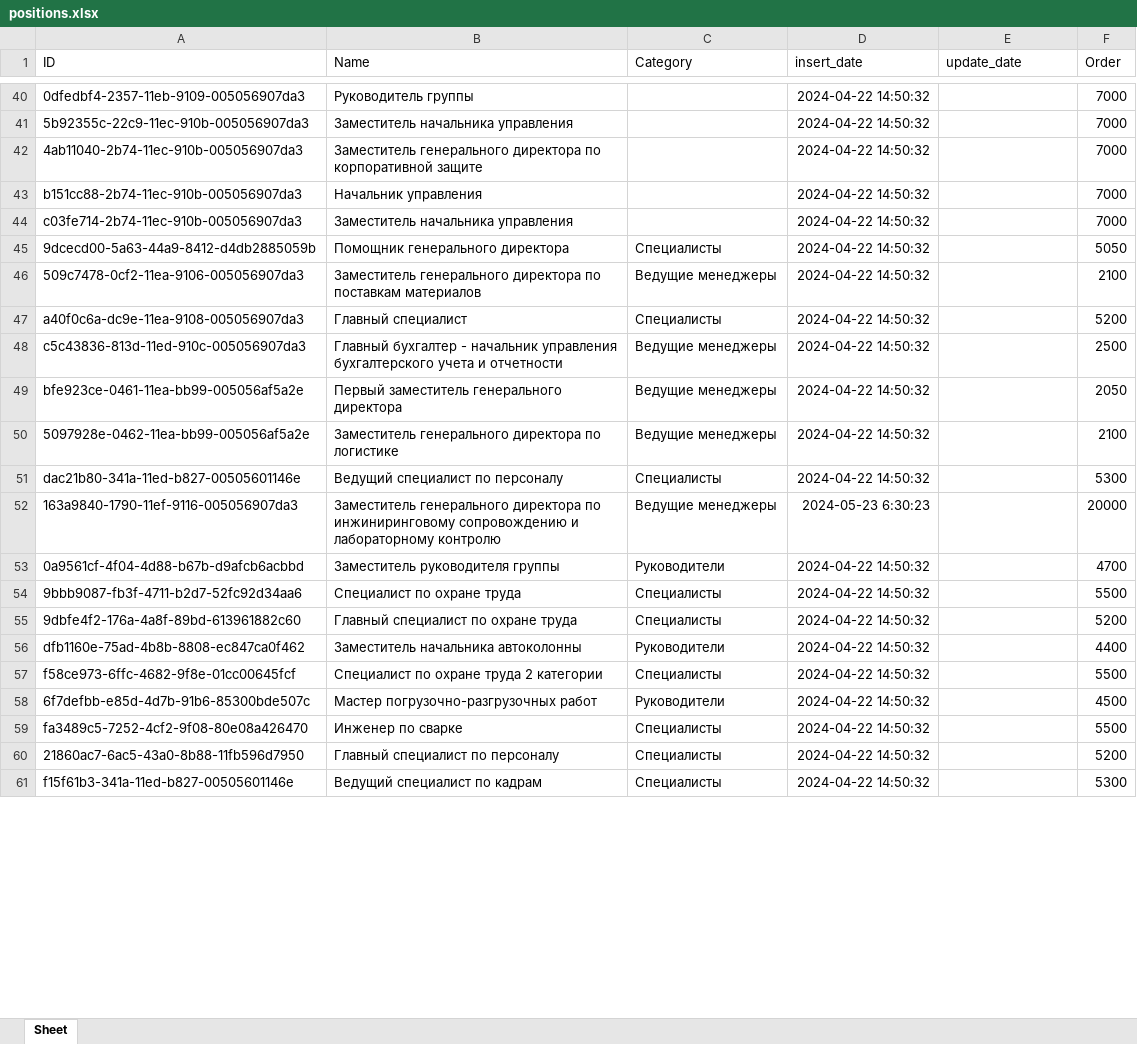
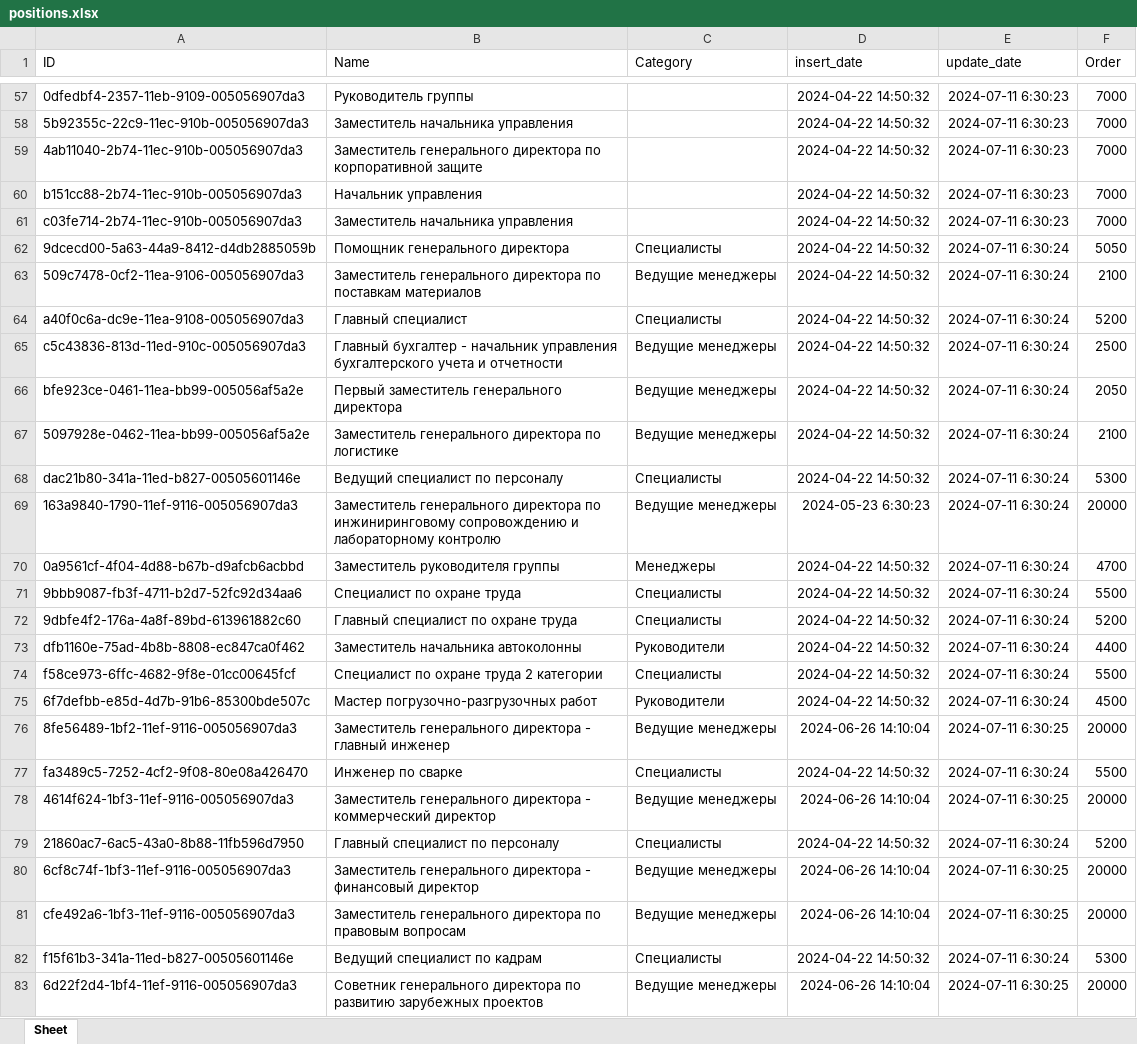
Before and after one commit to korpovmoxem/gsp_phonebook, an Excel workbook: app/static/xlsx/positions.xlsx, sheet Sheet, drawn as a sheet; only a part is shown, gaps mark what is left out; values as stored, in another font and other column widths than the file's, no borders; addresses are those after the commit; the diff covers the shown part only; the diff names each change by its address in the sheet, - before the commit and + after, or states it on an @@ line.

```diff
--- a/app/static/xlsx/positions.xlsx (sheet Sheet)
+++ b/app/static/xlsx/positions.xlsx (sheet Sheet)
-E57:E61 (update_date): (empty)
+E57:E61 (update_date): 2024-07-11 6:30:23
-E62:E75 (update_date): (empty)
+E62:E75 (update_date): 2024-07-11 6:30:24
-C70 (Category): Руководители
+C70 (Category): Менеджеры
+row 76: 8fe56489-1bf2-11ef-9116-005056907da3 | Заместитель генерального директора - главный инженер | Ведущие менеджеры | 2024-06-26 14:10:04 | 2024-07-11 6:30:25 | 20000
-E77 (update_date): (empty)
+E77 (update_date): 2024-07-11 6:30:24
+row 78: 4614f624-1bf3-11ef-9116-005056907da3 | Заместитель генерального директора - коммерческий директор | Ведущие менеджеры | 2024-06-26 14:10:04 | 2024-07-11 6:30:25 | 20000
-E79 (update_date): (empty)
+E79 (update_date): 2024-07-11 6:30:24
+row 80: 6cf8c74f-1bf3-11ef-9116-005056907da3 | Заместитель генерального директора - финансовый директор | Ведущие менеджеры | 2024-06-26 14:10:04 | 2024-07-11 6:30:25 | 20000
+row 81: cfe492a6-1bf3-11ef-9116-005056907da3 | Заместитель генерального директора по правовым вопросам | Ведущие менеджеры | 2024-06-26 14:10:04 | 2024-07-11 6:30:25 | 20000
-E82 (update_date): (empty)
+E82 (update_date): 2024-07-11 6:30:24
+row 83: 6d22f2d4-1bf4-11ef-9116-005056907da3 | Советник генерального директора по развитию зарубежных проектов | Ведущие менеджеры | 2024-06-26 14:10:04 | 2024-07-11 6:30:25 | 20000
```
Also changed, not shown: 97 added rows, 68 removed rows and 597 edited cells elsewhere in this sheet, 5 other files.
